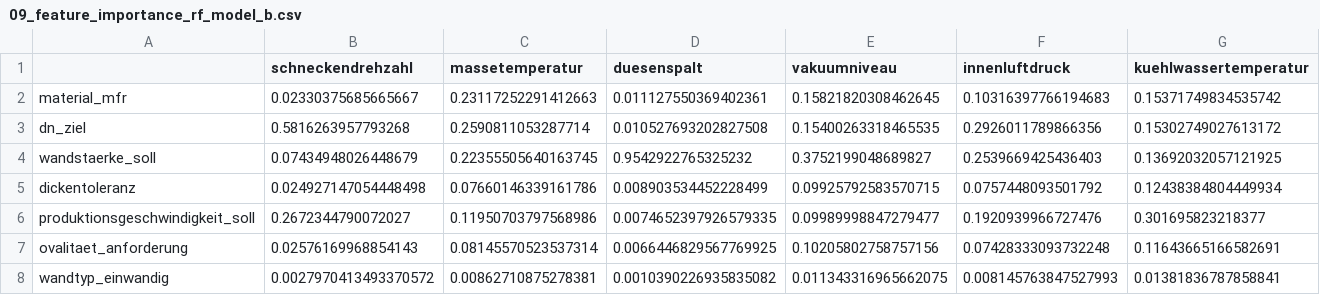
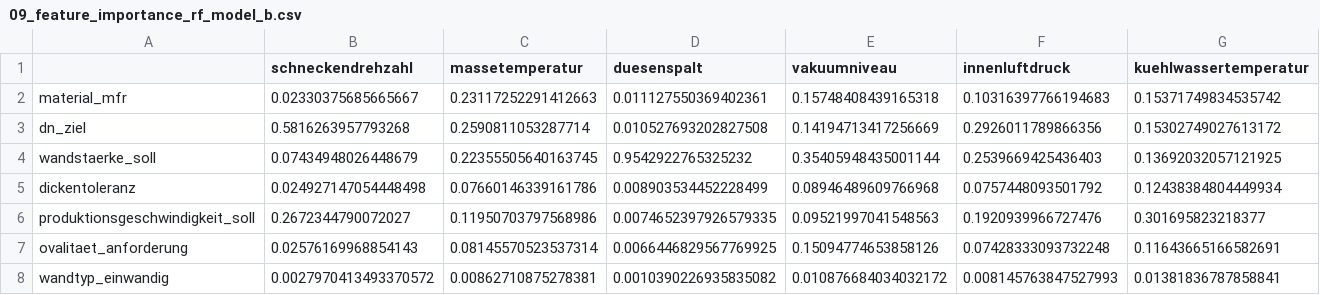
Before and after one commit to AwaTekoete/_MyExtrusionML_Synthetisch, a CSV file: reports/tables/09_feature_importance_rf_model_b.csv, drawn as a sheet.

```diff
--- a/reports/tables/09_feature_importance_rf_model_b.csv
+++ b/reports/tables/09_feature_importance_rf_model_b.csv
@@ -1,8 +1,8 @@
 ,schneckendrehzahl,massetemperatur,duesenspalt,vakuumniveau,innenluftdruck,kuehlwassertemperatur
-material_mfr,0.02330375685665667,0.23117252291412663,0.011127550369402361,0.15821820308462645,0.10316397766194683,0.15371749834535742
-dn_ziel,0.5816263957793268,0.2590811053287714,0.010527693202827508,0.15400263318465535,0.2926011789866356,0.15302749027613172
-wandstaerke_soll,0.07434948026448679,0.22355505640163745,0.9542922765325232,0.3752199048689827,0.2539669425436403,0.13692032057121925
-dickentoleranz,0.024927147054448498,0.07660146339161786,0.008903534452228499,0.09925792583570715,0.0757448093501792,0.12438384804449934
-produktionsgeschwindigkeit_soll,0.2672344790072027,0.11950703797568986,0.0074652397926579335,0.09989998847279477,0.1920939966727476,0.301695823218377
-ovalitaet_anforderung,0.02576169968854143,0.08145570523537314,0.0066446829567769925,0.10205802758757156,0.07428333093732248,0.11643665166582691
-wandtyp_einwandig,0.0027970413493370572,0.00862710875278381,0.0010390226935835082,0.011343316965662075,0.008145763847527993,0.01381836787858841
+material_mfr,0.02330375685665667,0.23117252291412663,0.011127550369402361,0.15748408439165318,0.10316397766194683,0.15371749834535742
+dn_ziel,0.5816263957793268,0.2590811053287714,0.010527693202827508,0.14194713417256669,0.2926011789866356,0.15302749027613172
+wandstaerke_soll,0.07434948026448679,0.22355505640163745,0.9542922765325232,0.35405948435001144,0.2539669425436403,0.13692032057121925
+dickentoleranz,0.024927147054448498,0.07660146339161786,0.008903534452228499,0.08946489609766968,0.0757448093501792,0.12438384804449934
+produktionsgeschwindigkeit_soll,0.2672344790072027,0.11950703797568986,0.0074652397926579335,0.09521997041548563,0.1920939966727476,0.301695823218377
+ovalitaet_anforderung,0.02576169968854143,0.08145570523537314,0.0066446829567769925,0.15094774653858126,0.07428333093732248,0.11643665166582691
+wandtyp_einwandig,0.0027970413493370572,0.00862710875278381,0.0010390226935835082,0.010876684034032172,0.008145763847527993,0.01381836787858841
```
Also changed, not shown: reports/tables/09_einzelmerkmal_r2_model_b.csv, reports/tables/09_iqr_ausreisser_model_b.csv, 38 other files.
